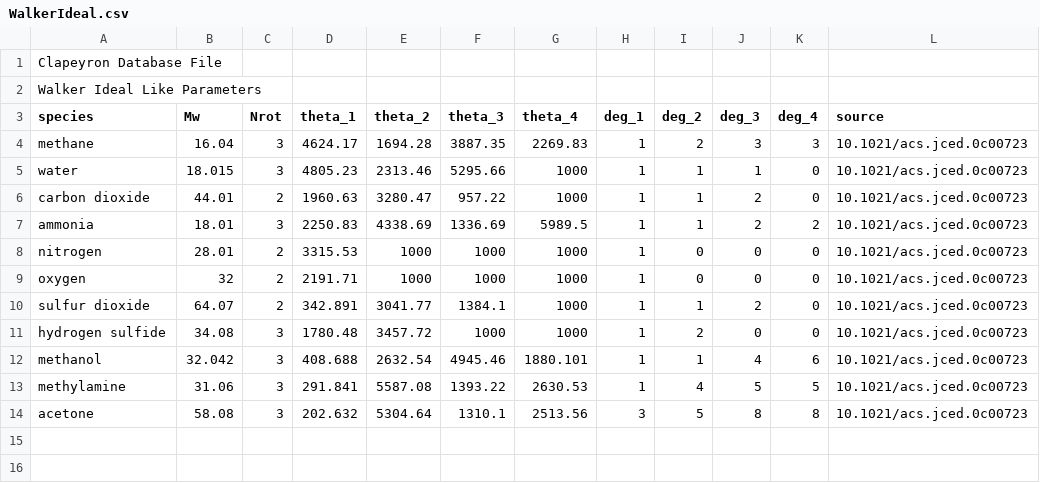
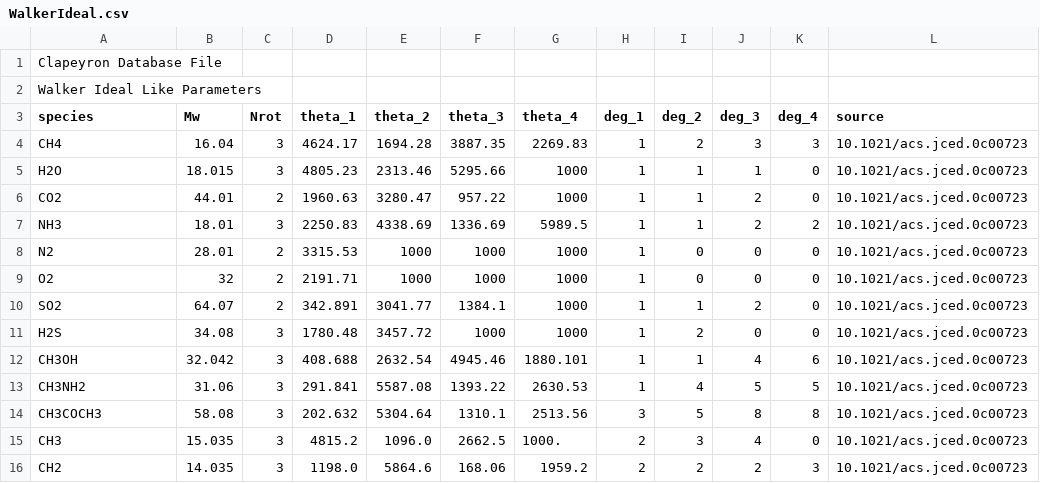
Before and after one commit to ClapeyronThermo/Clapeyron.jl, a CSV file: database/ideal/WalkerIdeal.csv, drawn as a sheet.

Commit message:
Update Joback and Walker ideal

```diff
--- a/database/ideal/WalkerIdeal.csv
+++ b/database/ideal/WalkerIdeal.csv
@@ -3,12 +3,14 @@ Walker Ideal Like Parameters,,,,,,,,,,,
 species,Mw,Nrot,theta_1,theta_2,theta_3,theta_4,deg_1,deg_2,deg_3,deg_4,source
-methane,16.04,3,4624.17,1694.28,3887.35,2269.83,1,2,3,3,10.1021/acs.jced.0c00723
-water,18.015,3,4805.23,2313.46,5295.66,1000,1,1,1,0,10.1021/acs.jced.0c00723
-carbon dioxide,44.01,2,1960.63,3280.47,957.22,1000,1,1,2,0,10.1021/acs.jced.0c00723
-ammonia,18.01,3,2250.83,4338.69,1336.69,5989.5,1,1,2,2,10.1021/acs.jced.0c00723
-nitrogen,28.01,2,3315.53,1000,1000,1000,1,0,0,0,10.1021/acs.jced.0c00723
-oxygen,32,2,2191.71,1000,1000,1000,1,0,0,0,10.1021/acs.jced.0c00723
-sulfur dioxide,64.07,2,342.891,3041.77,1384.1,1000,1,1,2,0,10.1021/acs.jced.0c00723
-hydrogen sulfide,34.08,3,1780.48,3457.72,1000,1000,1,2,0,0,10.1021/acs.jced.0c00723
-methanol,32.042,3,408.688,2632.54,4945.46,1880.101,1,1,4,6,10.1021/acs.jced.0c00723
-methylamine,31.06,3,291.841,5587.08,1393.22,2630.53,1,4,5,5,10.1021/acs.jced.0c00723
-acetone,58.08,3,202.632,5304.64,1310.1,2513.56,3,5,8,8,10.1021/acs.jced.0c00723
+CH4,16.04,3,4624.17,1694.28,3887.35,2269.83,1,2,3,3,10.1021/acs.jced.0c00723
+H2O,18.015,3,4805.23,2313.46,5295.66,1000,1,1,1,0,10.1021/acs.jced.0c00723
+CO2,44.01,2,1960.63,3280.47,957.22,1000,1,1,2,0,10.1021/acs.jced.0c00723
+NH3,18.01,3,2250.83,4338.69,1336.69,5989.5,1,1,2,2,10.1021/acs.jced.0c00723
+N2,28.01,2,3315.53,1000,1000,1000,1,0,0,0,10.1021/acs.jced.0c00723
+O2,32,2,2191.71,1000,1000,1000,1,0,0,0,10.1021/acs.jced.0c00723
+SO2,64.07,2,342.891,3041.77,1384.1,1000,1,1,2,0,10.1021/acs.jced.0c00723
+H2S,34.08,3,1780.48,3457.72,1000,1000,1,2,0,0,10.1021/acs.jced.0c00723
+CH3OH,32.042,3,408.688,2632.54,4945.46,1880.101,1,1,4,6,10.1021/acs.jced.0c00723
+CH3NH2,31.06,3,291.841,5587.08,1393.22,2630.53,1,4,5,5,10.1021/acs.jced.0c00723
+CH3COCH3,58.08,3,202.632,5304.64,1310.1,2513.56,3,5,8,8,10.1021/acs.jced.0c00723
+CH3,15.035,3,4815.2,1096.0,2662.5,1000.,2,3,4,0,10.1021/acs.jced.0c00723
+CH2,14.035,3,1198.0,5864.6,168.06,1959.2,2,2,2,3,10.1021/acs.jced.0c00723
```
Also changed, not shown: 4 other files.
